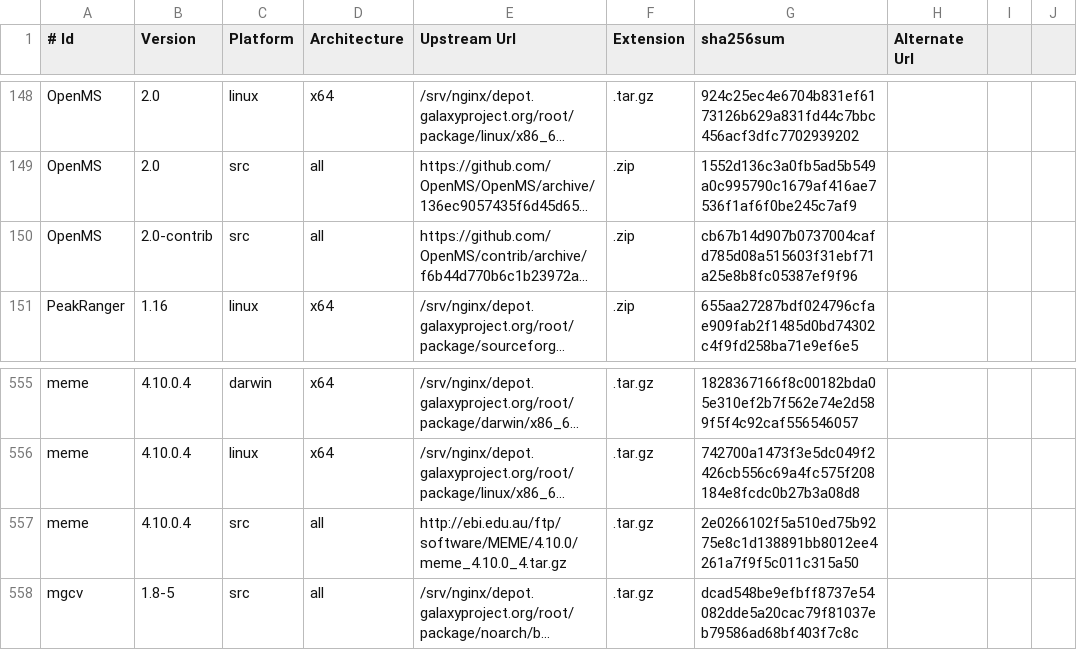
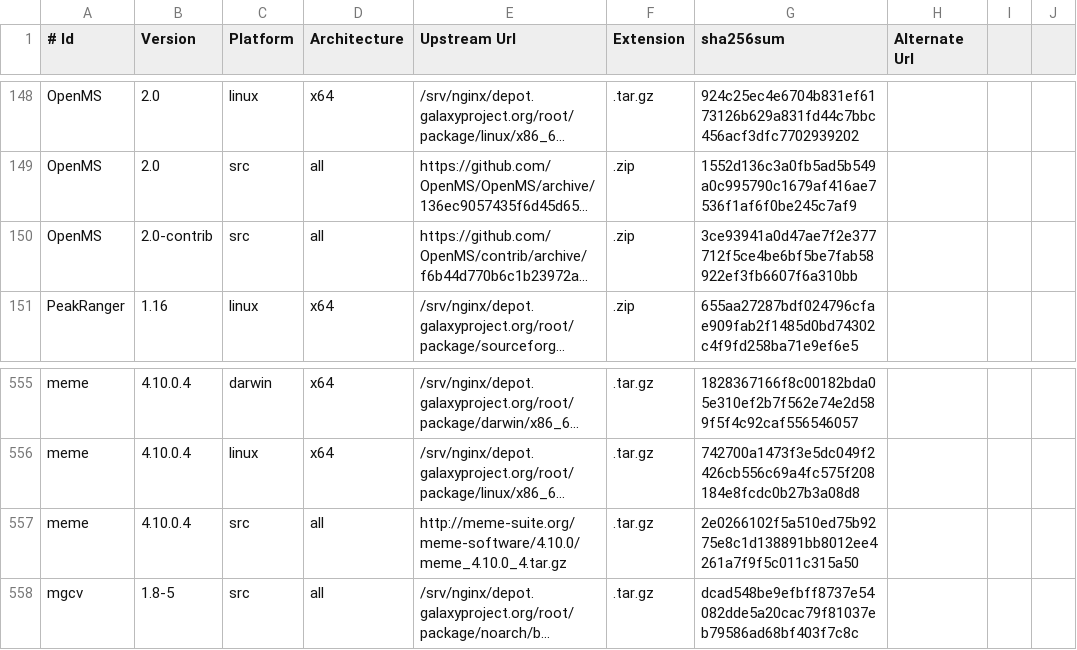
Before and after one commit to galaxyproject/cargo-port, a TSV file: urls.tsv, drawn as a sheet; only a part is shown, gaps mark what is left out; long unchanged cells end in …; the diff names each change by its address in the sheet, - before the commit and + after, or states it on an @@ line.

Commit message:
Correct MEME URL. Thanks @bgruening

```diff
--- a/urls.tsv
+++ b/urls.tsv
-G150 (sha256sum): cb67b14d907b0737004cafd785d08a515603f31ebf71a25e8b8fc05387ef9f96
+G150 (sha256sum): 3ce93941a0d47ae7f2e377712f5ce4be6bf5be7fab58922ef3fb6607f6a310bb
-E557 (Upstream Url): http://ebi.edu.au/ftp/software/MEME/4.10.0/meme_4.10.0_4.tar.gz
+E557 (Upstream Url): http://meme-suite.org/meme-software/4.10.0/meme_4.10.0_4.tar.gz
```
